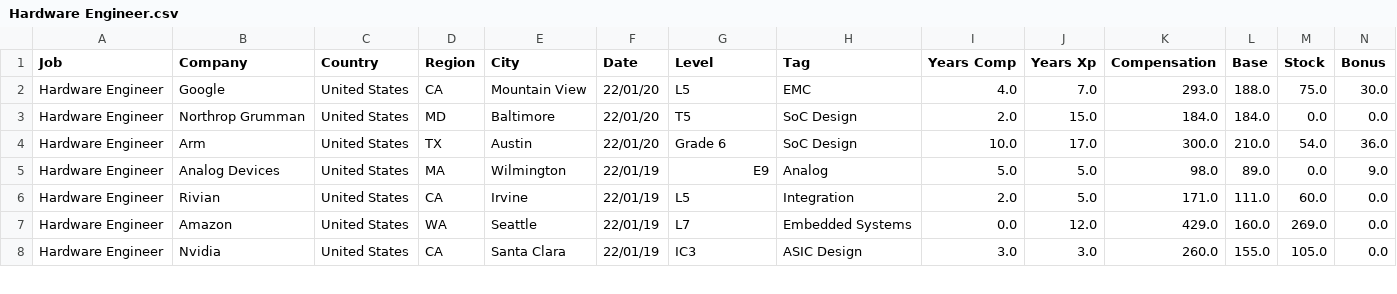
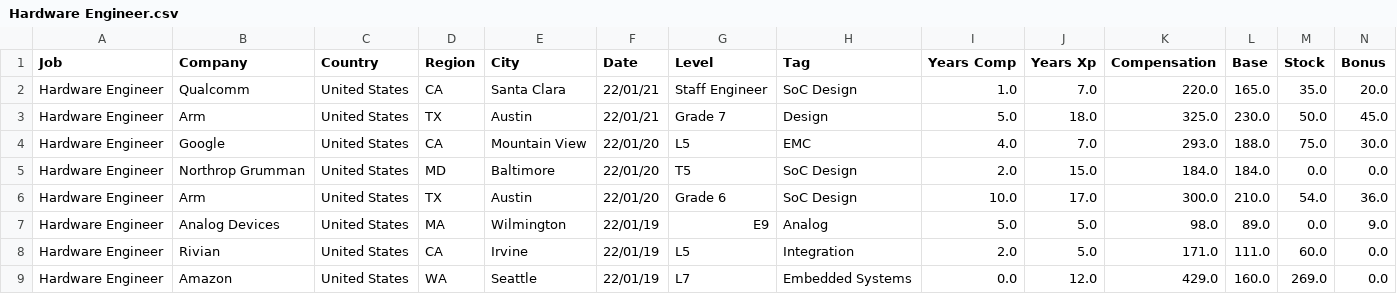
Before and after one commit to afruoy/scraper-levels.fyi, a CSV file: db/Hardware Engineer.csv, drawn as a sheet; only a part is shown; the shorter side is filled out with more unchanged rows; rows hold the shown columns only; the diff names each change by its address in the sheet, - before the commit and + after, or states it on an @@ line.

```diff
--- a/db/Hardware Engineer.csv
+++ b/db/Hardware Engineer.csv
+row 2: Hardware Engineer | Qualcomm | United States | CA | Santa Clara | 22/01/21 | Staff Engineer | SoC Design | 1.0 | 7.0 | 220.0 | 165.0 | 35.0 | 20.0
+row 3: Hardware Engineer | Arm | United States | TX | Austin | 22/01/21 | Grade 7 | Design | 5.0 | 18.0 | 325.0 | 230.0 | 50.0 | 45.0
```
Also changed, not shown: db/Mechanical Engineer.csv, db/Product Designer.csv, 10 other files.
